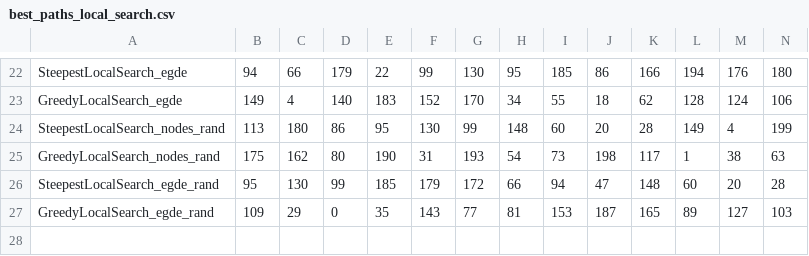
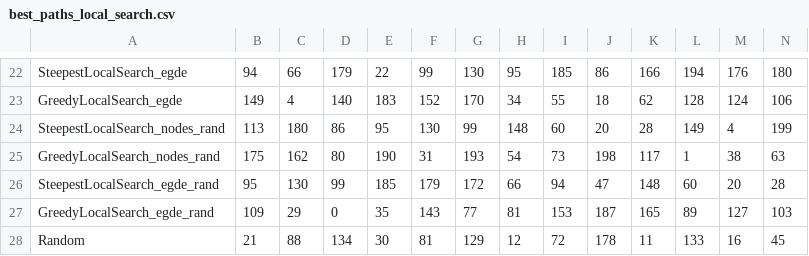
Before and after one commit to senketsutsu/Evolutionary-computation, a CSV file: output/best_paths_local_search.csv, drawn as a sheet; only a part is shown, gaps mark what is left out; rows hold the shown columns only; the diff names each change by its address in the sheet, - before the commit and + after, or states it on an @@ line.

```diff
--- a/output/best_paths_local_search.csv
+++ b/output/best_paths_local_search.csv
+row 28: Random | 21 | 88 | 134 | 30 | 81 | 129 | 12 | 72 | 178 | 11 | 133 | 16 | 45
```
Also changed, not shown: 2 other files.
